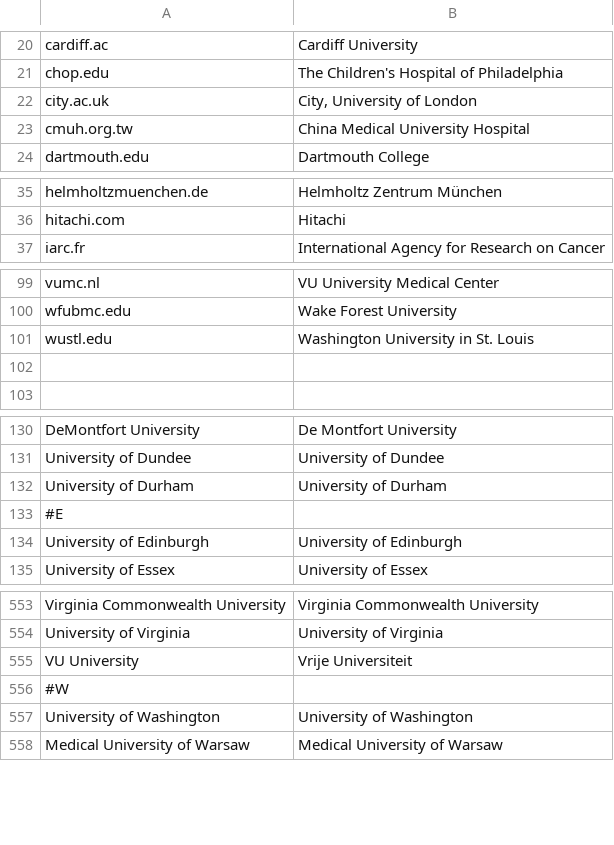
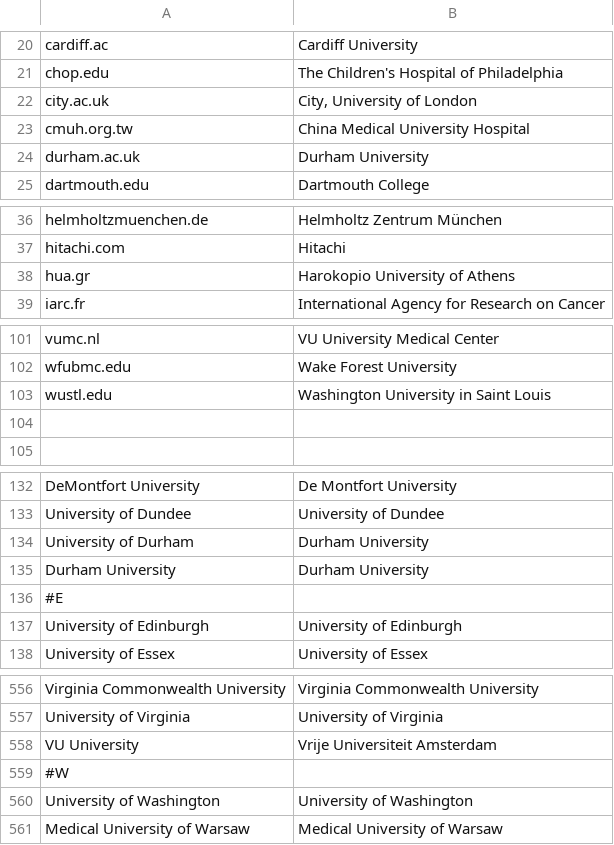
Before and after one commit to OllyButters/puma, a CSV file: config/institute_cleaning.csv, drawn as a sheet; only a part is shown, gaps mark what is left out.

Commit message:
Updated inst cleaning

```diff
--- a/config/institute_cleaning.csv
+++ b/config/institute_cleaning.csv
@@ -23,2 +23,3 @@ city.ac.uk,"City, University of London"
 cmuh.org.tw,China Medical University Hospital
+durham.ac.uk,Durham University
 dartmouth.edu,Dartmouth College
@@ -36,2 +37,3 @@ helmholtzmuenchen.de,Helmholtz Zentrum München
 hitachi.com,Hitachi
+hua.gr,Harokopio University of Athens
 iarc.fr,International Agency for Research on Cancer
@@ -100,3 +102,3 @@ vumc.nl,VU University Medical Center
 wfubmc.edu,Wake Forest University
-wustl.edu,Washington University in St. Louis
+wustl.edu,Washington University in Saint Louis
 ,
@@ -131,3 +133,4 @@ DeMontfort University,De Montfort University
 University of Dundee,University of Dundee
-University of Durham,University of Durham
+University of Durham,Durham University
+Durham University,Durham University
 #E,
@@ -554,3 +557,3 @@ Virginia Commonwealth University,Virginia Commonwealth University
 University of Virginia,University of Virginia
-VU University,Vrije Universiteit
+VU University,Vrije Universiteit Amsterdam
 #W,
```
